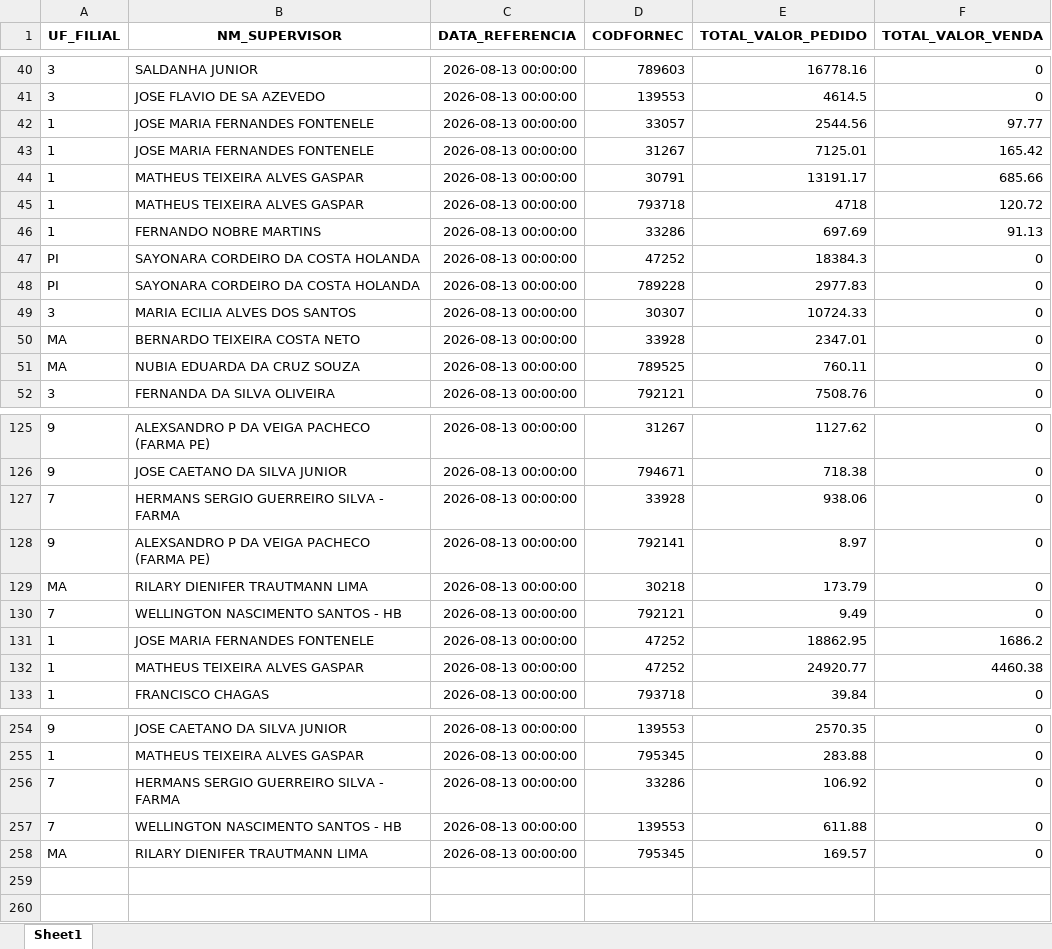
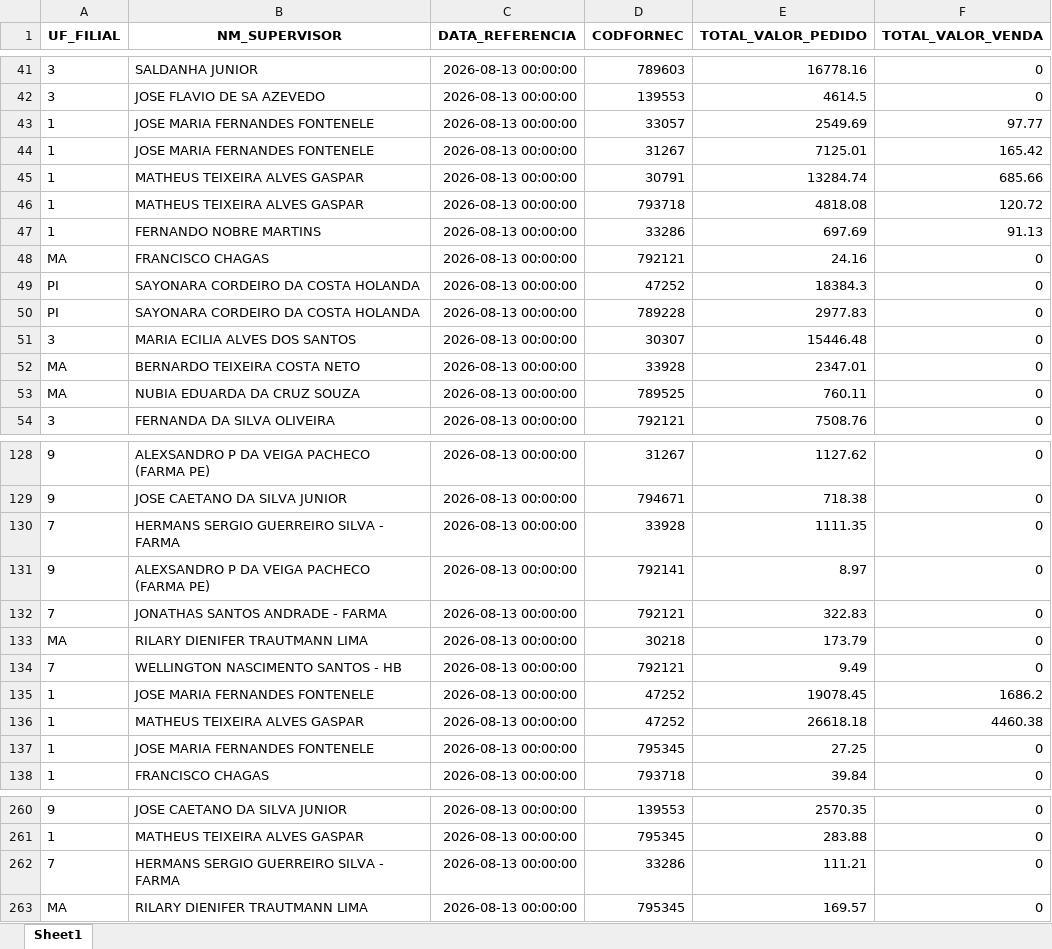
Before and after one commit to RoqueChristian/total_day, an Excel workbook: data/fat_total_day.xlsx, sheet Sheet1, drawn as a sheet; only a part is shown, gaps mark what is left out; values as stored, in another font and other column widths than the file's, no borders; removed rows and columns are numbered as before the commit, all else as after; the diff covers the shown part only; the diff names each change by its address in the sheet, - before the commit and + after, or states it on an @@ line.

```diff
--- a/data/fat_total_day.xlsx (sheet Sheet1)
+++ b/data/fat_total_day.xlsx (sheet Sheet1)
-E43 (TOTAL_VALOR_PEDIDO): 2544.56
+E43 (TOTAL_VALOR_PEDIDO): 2549.69
-E45 (TOTAL_VALOR_PEDIDO): 13191.17
+E45 (TOTAL_VALOR_PEDIDO): 13284.74
-E46 (TOTAL_VALOR_PEDIDO): 4718
+E46 (TOTAL_VALOR_PEDIDO): 4818.08
+row 48: MA | FRANCISCO CHAGAS | 2026-08-13 00:00:00 | 792121 | 24.16 | 0
-E51 (TOTAL_VALOR_PEDIDO): 10724.33
+E51 (TOTAL_VALOR_PEDIDO): 15446.48
-E130 (TOTAL_VALOR_PEDIDO): 938.06
+E130 (TOTAL_VALOR_PEDIDO): 1111.35
+row 132: 7 | JONATHAS SANTOS ANDRADE - FARMA | 2026-08-13 00:00:00 | 792121 | 322.83 | 0
-E135 (TOTAL_VALOR_PEDIDO): 18862.95
+E135 (TOTAL_VALOR_PEDIDO): 19078.45
-E136 (TOTAL_VALOR_PEDIDO): 24920.77
+E136 (TOTAL_VALOR_PEDIDO): 26618.18
+row 137: 1 | JOSE MARIA FERNANDES FONTENELE | 2026-08-13 00:00:00 | 795345 | 27.25 | 0
-E262 (TOTAL_VALOR_PEDIDO): 106.92
+E262 (TOTAL_VALOR_PEDIDO): 111.21
-row 257: 7 | WELLINGTON NASCIMENTO SANTOS - HB | 2026-08-13 00:00:00 | 139553 | 611.88 | 0
```
Also changed, not shown: 3 added rows and 49 edited cells elsewhere in this sheet.
